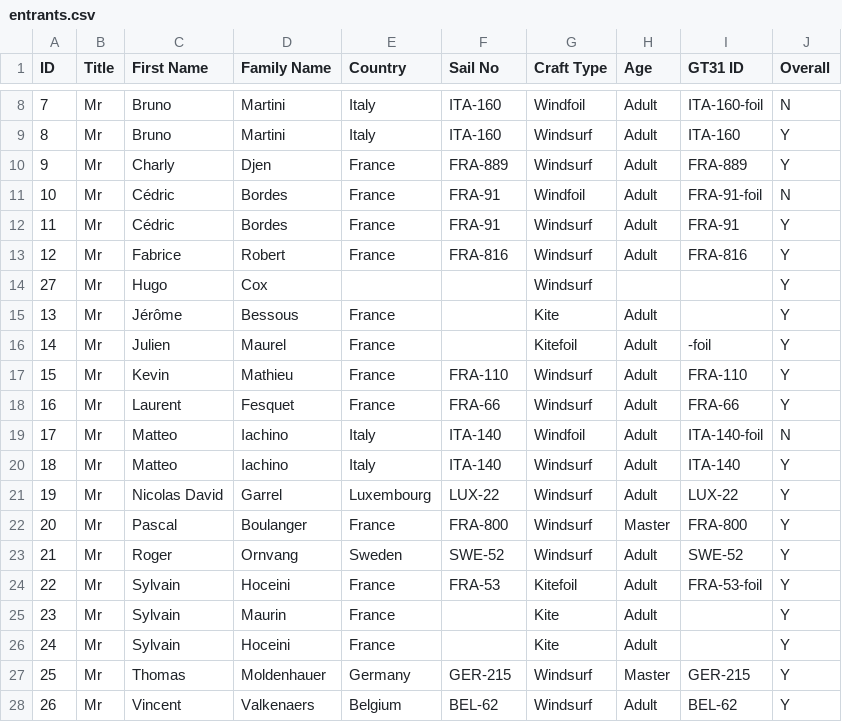
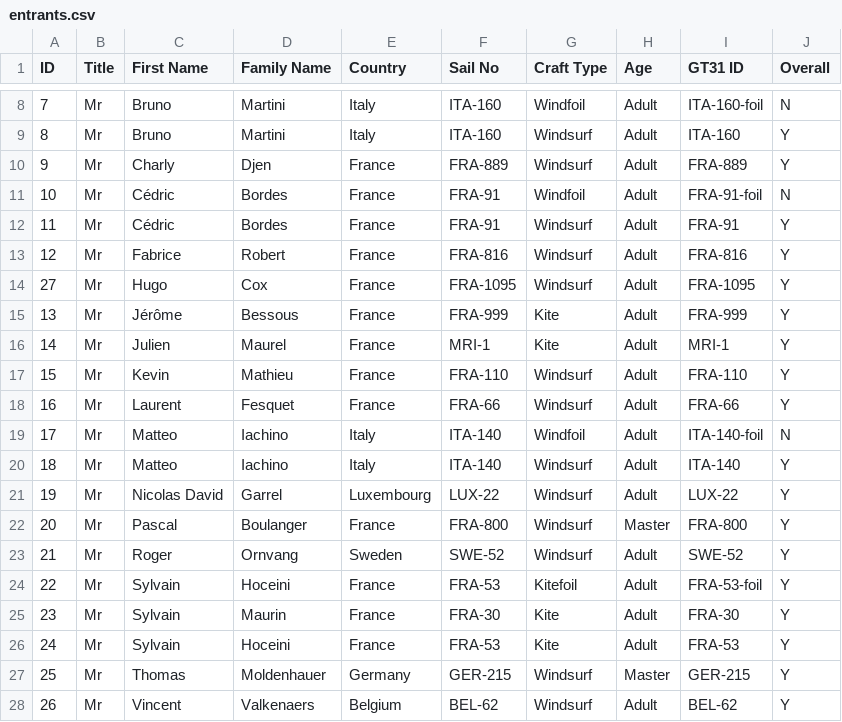
Before and after one commit to Logiqx/wst-results, a CSV file: events/202609/config/entrants.csv, drawn as a sheet; only a part is shown, gaps mark what is left out.

Commit message:
Add sail numbers

```diff
--- a/events/202609/config/entrants.csv
+++ b/events/202609/config/entrants.csv
@@ -13,5 +13,5 @@ ID,Title,First Name,Family Name,Country,Sail No,Craft Type,Age,GT31 ID,Overall
 12,Mr,Fabrice,Robert,France,FRA-816,Windsurf,Adult,FRA-816,Y
-27,Mr,Hugo,Cox,,,Windsurf,,,Y
-13,Mr,Jérôme,Bessous,France,,Kite,Adult,,Y
-14,Mr,Julien,Maurel,France,,Kitefoil,Adult,-foil,Y
+27,Mr,Hugo,Cox,France,FRA-1095,Windsurf,Adult,FRA-1095,Y
+13,Mr,Jérôme,Bessous,France,FRA-999,Kite,Adult,FRA-999,Y
+14,Mr,Julien,Maurel,France,MRI-1,Kite,Adult,MRI-1,Y
 15,Mr,Kevin,Mathieu,France,FRA-110,Windsurf,Adult,FRA-110,Y
@@ -24,4 +24,4 @@ ID,Title,First Name,Family Name,Country,Sail No,Craft Type,Age,GT31 ID,Overall
 22,Mr,Sylvain,Hoceini,France,FRA-53,Kitefoil,Adult,FRA-53-foil,Y
-23,Mr,Sylvain,Maurin,France,,Kite,Adult,,Y
-24,Mr,Sylvain,Hoceini,France,,Kite,Adult,,Y
+23,Mr,Sylvain,Maurin,France,FRA-30,Kite,Adult,FRA-30,Y
+24,Mr,Sylvain,Hoceini,France,FRA-53,Kite,Adult,FRA-53,Y
 25,Mr,Thomas,Moldenhauer,Germany,GER-215,Windsurf,Master,GER-215,Y
```
Also changed, not shown: 1 other file.
